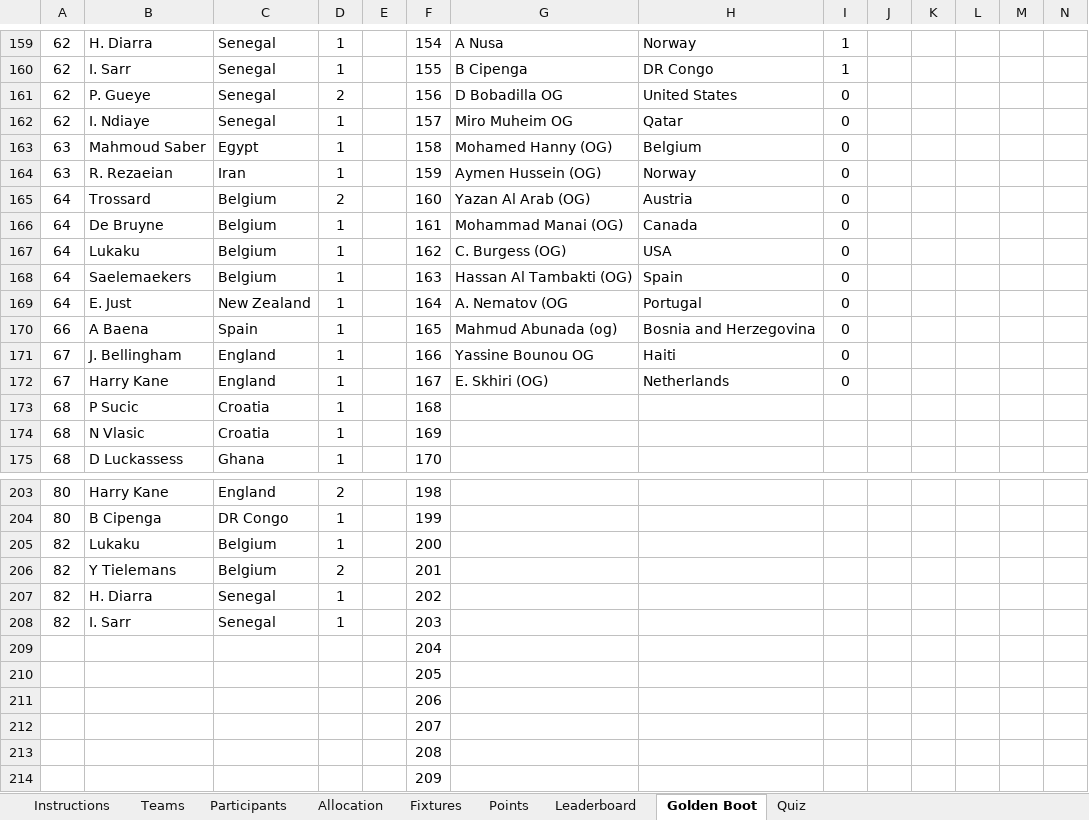
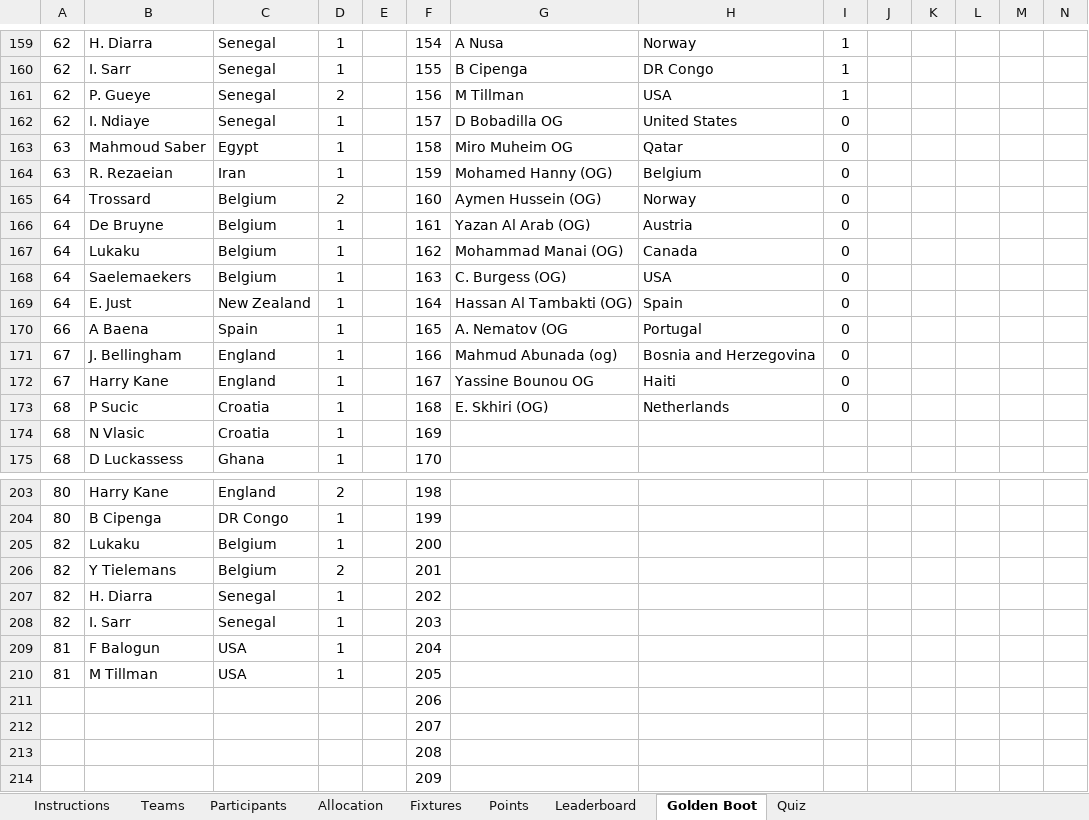
Before and after one commit to Strategic-Execution/World_Cup_2026, an Excel workbook: WorldCup2026_Sweepstake.xlsm, sheet Golden Boot, drawn as a sheet; only a part is shown, gaps mark what is left out; values as stored, in another font and other column widths than the file's, no borders; removed rows and columns are numbered as before the commit, all else as after; the diff covers the shown part only; the diff names each change by its address in the sheet, - before the commit and + after, or states it on an @@ line.

```diff
--- a/WorldCup2026_Sweepstake.xlsm (sheet Golden Boot)
+++ b/WorldCup2026_Sweepstake.xlsm (sheet Golden Boot)
-G161: D Bobadilla OG
+G161: M Tillman
-H161: United States
+H161: USA
-I161: 0
+I161: 1
-G162: Miro Muheim OG
+G162: D Bobadilla OG
-H162: Qatar
+H162: United States
-G163: Mohamed Hanny (OG)
+G163: Miro Muheim OG
-H163: Belgium
+H163: Qatar
-G164: Aymen Hussein (OG)
+G164: Mohamed Hanny (OG)
-H164: Norway
+H164: Belgium
-G165: Yazan Al Arab (OG)
+G165: Aymen Hussein (OG)
-H165: Austria
+H165: Norway
-G166: Mohammad Manai (OG)
+G166: Yazan Al Arab (OG)
-H166: Canada
+H166: Austria
-G167: C. Burgess (OG)
+G167: Mohammad Manai (OG)
-H167: USA
+H167: Canada
-G168: Hassan Al Tambakti (OG)
+G168: C. Burgess (OG)
-H168: Spain
+H168: USA
-G169: A. Nematov (OG
+G169: Hassan Al Tambakti (OG)
-H169: Portugal
+H169: Spain
-G170: Mahmud Abunada (og)
+G170: A. Nematov (OG
-H170: Bosnia and Herzegovina
+H170: Portugal
-G171: Yassine Bounou OG
+G171: Mahmud Abunada (og)
-H171: Haiti
+H171: Bosnia and Herzegovina
-G172: E. Skhiri (OG)
+G172: Yassine Bounou OG
-H172: Netherlands
+H172: Haiti
-G173: (empty)
+G173: E. Skhiri (OG)
-H173: (empty)
+H173: Netherlands
-I173: (empty)
+I173: 0
-row 209:  |  |  |  |  | 204
-row 210:  |  |  |  |  | 205
+row 209: 81 | F Balogun | USA | 1 |  | 204
+row 210: 81 | M Tillman | USA | 1 |  | 205
```
Also changed, not shown: 22 edited cells elsewhere in this sheet, sheet Fixtures, sheet Points, hidden cells, 2 other files.
